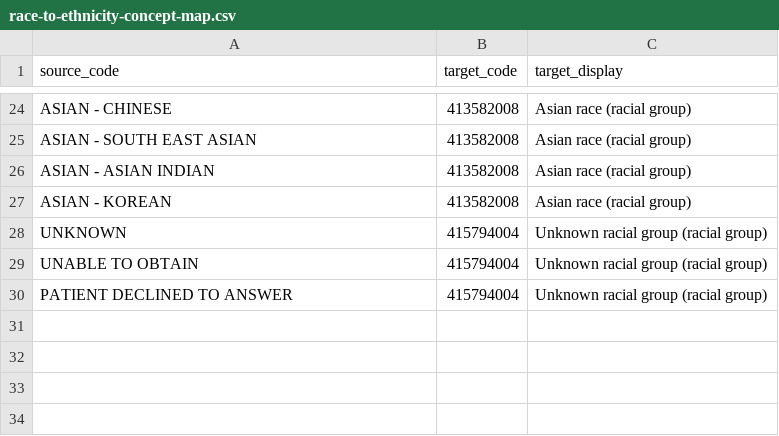
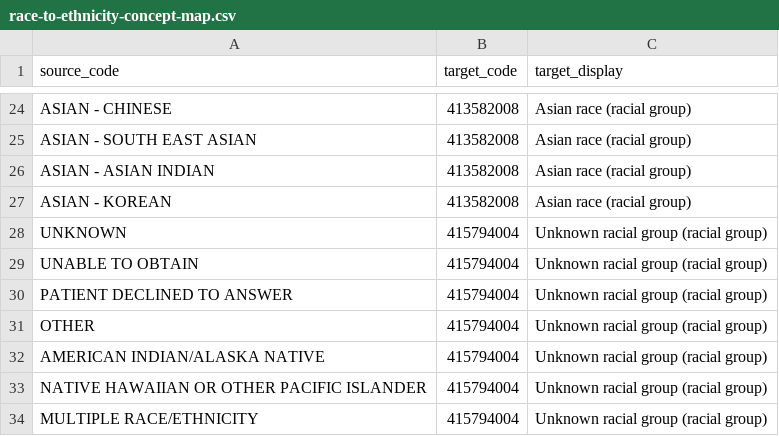
Before and after one commit to DataTools4Heart/data-ingestion-suite, a CSV file: mapping-contexts/mimic/race-to-ethnicity-concept-map.csv, drawn as a sheet; only a part is shown, gaps mark what is left out.

```diff
--- a/mapping-contexts/mimic/race-to-ethnicity-concept-map.csv
+++ b/mapping-contexts/mimic/race-to-ethnicity-concept-map.csv
@@ -30 +30,5 @@ UNABLE TO OBTAIN,415794004,Unknown racial group (racial group)
 PATIENT DECLINED TO ANSWER,415794004,Unknown racial group (racial group)
+OTHER,415794004,Unknown racial group (racial group)
+AMERICAN INDIAN/ALASKA NATIVE,415794004,Unknown racial group (racial group)
+NATIVE HAWAIIAN OR OTHER PACIFIC ISLANDER,415794004,Unknown racial group (racial group)
+MULTIPLE RACE/ETHNICITY,415794004,Unknown racial group (racial group)
```
Also changed, not shown: mapping-contexts/mimic/emar-status.csv, mapping-contexts/mimic/lab-unit-conversion.csv, 10 other files.
